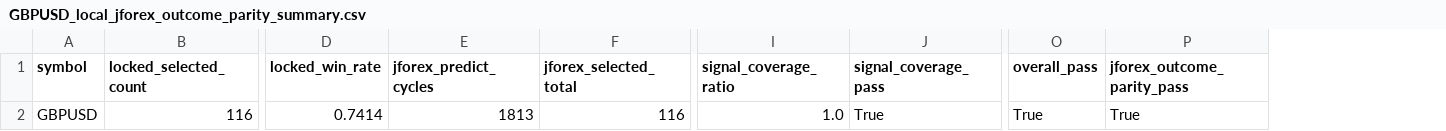
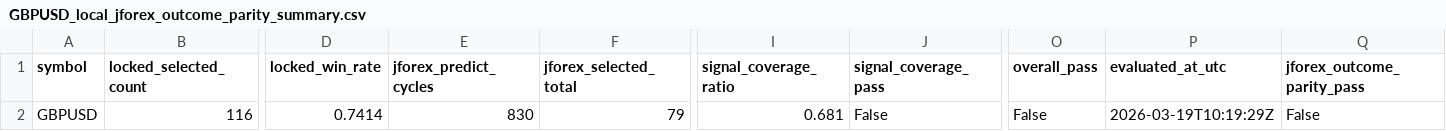
Before and after one commit to jbus84/behemoth, a CSV file: data/analysis/backtest_reconcile/GBPUSD_local_jforex_outcome_parity_summary.csv, drawn as a sheet; only a part is shown, gaps mark what is left out; addresses are those after the commit; the diff names each change by its address in the sheet, - before the commit and + after, or states it on an @@ line.

```diff
--- a/data/analysis/backtest_reconcile/GBPUSD_local_jforex_outcome_parity_summary.csv
+++ b/data/analysis/backtest_reconcile/GBPUSD_local_jforex_outcome_parity_summary.csv
+column P (evaluated_at_utc), row 2: 2026-03-19T10:19:29Z
-E2 (jforex_predict_cycles): 1813
+E2 (jforex_predict_cycles): 830
-F2 (jforex_selected_total): 116
+F2 (jforex_selected_total): 79
-I2 (signal_coverage_ratio): 1.0
+I2 (signal_coverage_ratio): 0.681
-J2 (signal_coverage_pass): True
+J2 (signal_coverage_pass): False
-O2 (overall_pass): True
+O2 (overall_pass): False
-Q2 (jforex_outcome_parity_pass): True
+Q2 (jforex_outcome_parity_pass): False
```
Also changed, not shown: data/analysis/backtest_reconcile/AUDUSD_local_jforex_outcome_parity_summary.csv, data/analysis/backtest_reconcile/EURUSD_local_jforex_outcome_parity_summary.csv, 11 other files.
